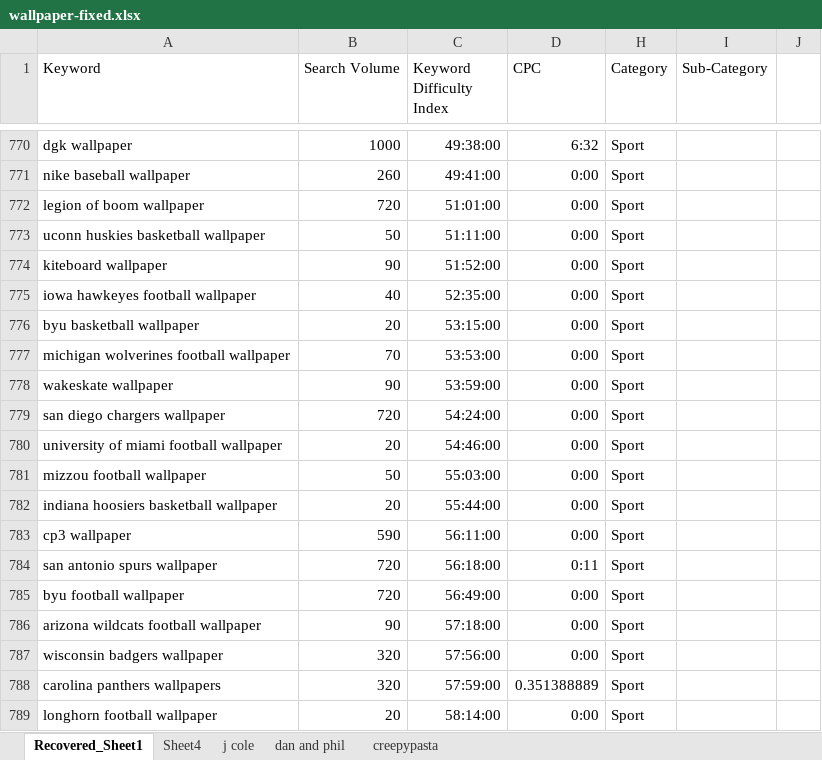
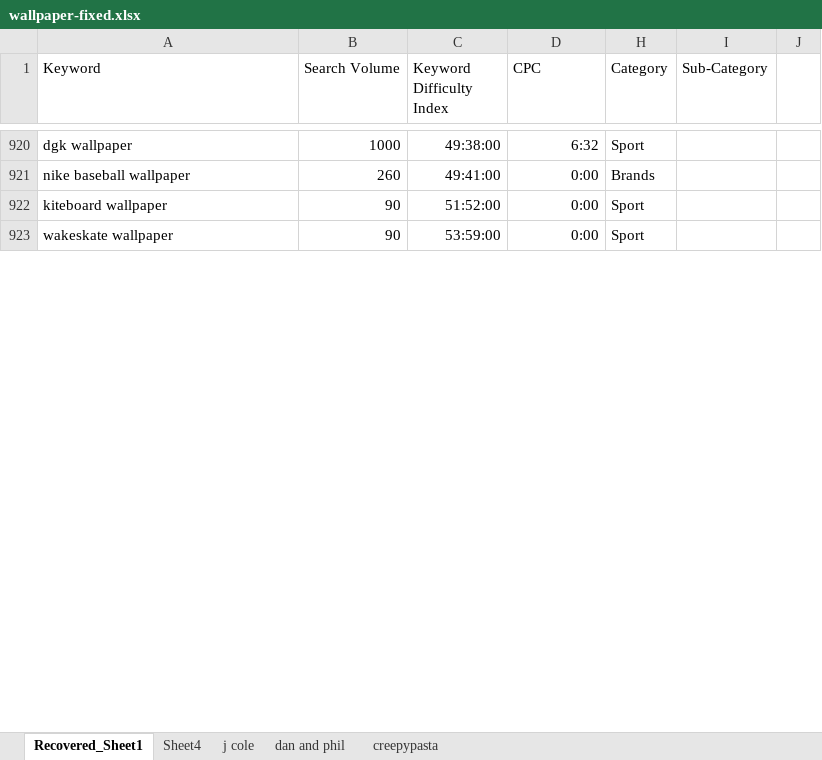
Before and after one commit to rahayurita/keyword-wallpaper, an Excel workbook: wallpaper-fixed.xlsx, sheet Recovered_Sheet1, drawn as a sheet; only a part is shown, gaps mark what is left out; values as stored, in another font and other column widths than the file's, no borders; removed rows and columns are numbered as before the commit, all else as after; the diff covers the shown part only; the diff names each change by its address in the sheet, - before the commit and + after, or states it on an @@ line.

Commit message:
Update wallpaper fixed

```diff
--- a/wallpaper-fixed.xlsx (sheet Recovered_Sheet1)
+++ b/wallpaper-fixed.xlsx (sheet Recovered_Sheet1)
-H921 (Category): Sport
+H921 (Category): Brands
-row 772: legion of boom wallpaper | 720 | 51:01:00 | 0:00 | Sport
-row 773: uconn huskies basketball wallpaper | 50 | 51:11:00 | 0:00 | Sport
-row 775: iowa hawkeyes football wallpaper | 40 | 52:35:00 | 0:00 | Sport
-row 776: byu basketball wallpaper | 20 | 53:15:00 | 0:00 | Sport
-row 777: michigan wolverines football wallpaper | 70 | 53:53:00 | 0:00 | Sport
-row 779: san diego chargers wallpaper | 720 | 54:24:00 | 0:00 | Sport
-row 780: university of miami football wallpaper | 20 | 54:46:00 | 0:00 | Sport
-row 781: mizzou football wallpaper | 50 | 55:03:00 | 0:00 | Sport
-row 782: indiana hoosiers basketball wallpaper | 20 | 55:44:00 | 0:00 | Sport
-row 783: cp3 wallpaper | 590 | 56:11:00 | 0:00 | Sport
-row 784: san antonio spurs wallpaper | 720 | 56:18:00 | 0:11 | Sport
-row 785: byu football wallpaper | 720 | 56:49:00 | 0:00 | Sport
-row 786: arizona wildcats football wallpaper | 90 | 57:18:00 | 0:00 | Sport
-row 787: wisconsin badgers wallpaper | 320 | 57:56:00 | 0:00 | Sport
-row 788: carolina panthers wallpapers | 320 | 57:59:00 | 0.351388889 | Sport
-row 789: longhorn football wallpaper | 20 | 58:14:00 | 0:00 | Sport
```
Also changed, not shown: 153 added rows, 142 removed rows, 68 moved rows and 1 edited cell elsewhere in this sheet, hidden cells.
